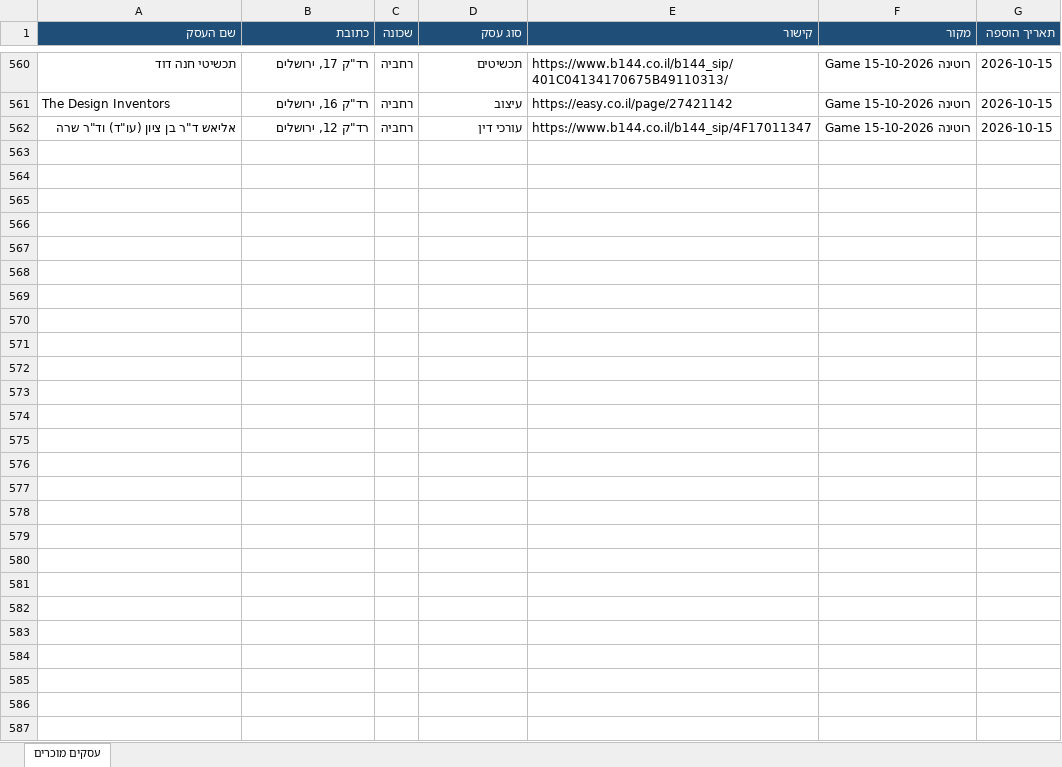
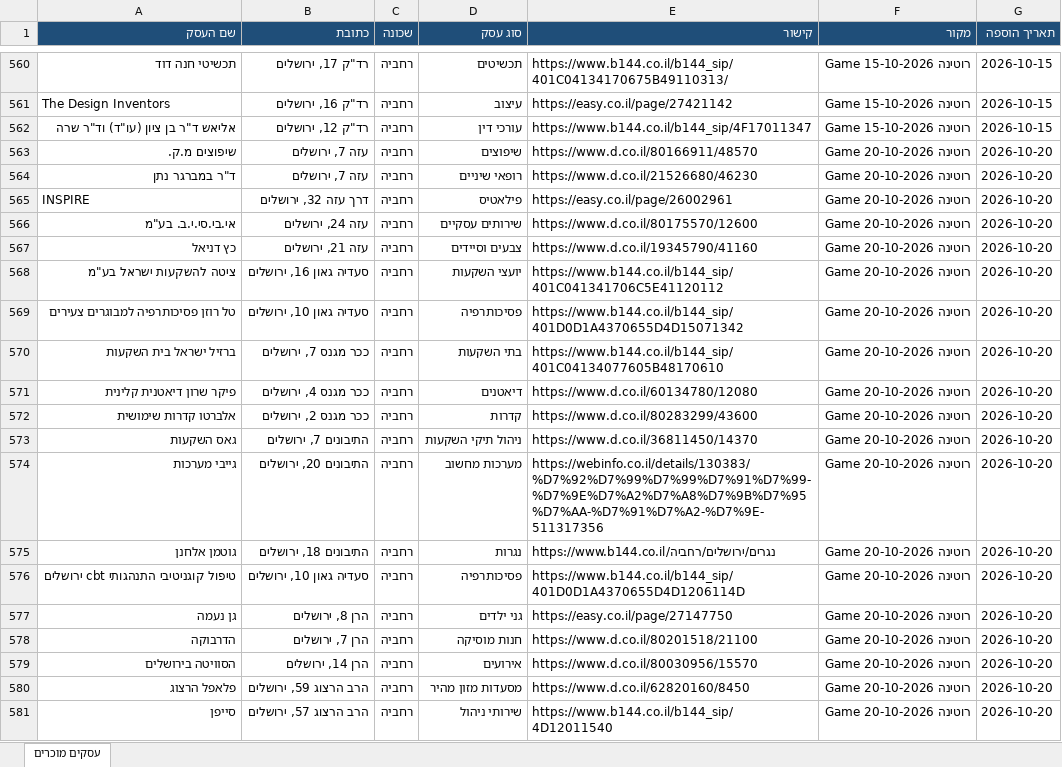
Before and after one commit to urbandetective007/Final_Project, an Excel workbook: known_businesses/known_businesses.xlsx, sheet עסקים מוכרים, drawn as a sheet; only a part is shown, gaps mark what is left out; values as stored, in another font and other column widths than the file's, no borders; the diff covers the shown part only; the diff names each change by its address in the sheet, - before the commit and + after, or states it on an @@ line.

```diff
--- a/known_businesses/known_businesses.xlsx (sheet עסקים מוכרים)
+++ b/known_businesses/known_businesses.xlsx (sheet עסקים מוכרים)
+row 563: שיפוצים מ.ק. | עזה 7, ירושלים | רחביה | שיפוצים | https://www.d.co.il/80166911/48570 | רוטינה Game 20-10-2026 | 2026-10-20
+row 564: ד"ר במברגר נתן | עזה 7, ירושלים | רחביה | רופאי שיניים | https://www.d.co.il/21526680/46230 | רוטינה Game 20-10-2026 | 2026-10-20
+row 565: INSPIRE | דרך עזה 32, ירושלים | רחביה | פילאטיס | https://easy.co.il/page/26002961 | רוטינה Game 20-10-2026 | 2026-10-20
+row 566: אי.בי.סי.י.ב. בע"מ | עזה 24, ירושלים | רחביה | שירותים עסקיים | https://www.d.co.il/80175570/12600 | רוטינה Game 20-10-2026 | 2026-10-20
+row 567: כץ דניאל | עזה 21, ירושלים | רחביה | צבעים וסיידים | https://www.d.co.il/19345790/41160 | רוטינה Game 20-10-2026 | 2026-10-20
+row 568: ציטה להשקעות ישראל בע"מ | סעדיה גאון 16, ירושלים | רחביה | יועצי השקעות | https://www.b144.co.il/b144_sip/401C041341706C5E41120112 | רוטינה Game 20-10-2026 | 2026-10-20
+row 569: טל רוזן פסיכותרפיה למבוגרים צעירים | סעדיה גאון 10, ירושלים | רחביה | פסיכותרפיה | https://www.b144.co.il/b144_sip/401D0D1A4370655D4D15071342 | רוטינה Game 20-10-2026 | 2026-10-20
+row 570: ברזיל ישראל בית השקעות | ככר מגנס 7, ירושלים | רחביה | בתי השקעות | https://www.b144.co.il/b144_sip/401C04134077605B48170610 | רוטינה Game 20-10-2026 | 2026-10-20
+row 571: פיקר שרון דיאטנית קלינית | ככר מגנס 4, ירושלים | רחביה | דיאטנים | https://www.d.co.il/60134780/12080 | רוטינה Game 20-10-2026 | 2026-10-20
+row 572: אלברטו קדרות שימושית | ככר מגנס 2, ירושלים | רחביה | קדרות | https://www.d.co.il/80283299/43600 | רוטינה Game 20-10-2026 | 2026-10-20
+row 573: גאס השקעות | התיבונים 7, ירושלים | רחביה | ניהול תיקי השקעות | https://www.d.co.il/36811450/14370 | רוטינה Game 20-10-2026 | 2026-10-20
+row 574: גייבי מערכות | התיבונים 20, ירושלים | רחביה | מערכות מחשוב | https://webinfo.co.il/details/130383/%D7%92%D7%99%D7%99%D7%91%D7%99-%D7%9E%D7%A2%D7%A8%D7%9B%D7%95%D7%AA-%D7%91%D7%A2-%D7%9E-511317356 | רוטינה Game 20-10-2026 | 2026-10-20
+row 575: גוטמן אלחנן | התיבונים 18, ירושלים | רחביה | נגרות | https://www.b144.co.il/נגרים/ירושלים/רחביה | רוטינה Game 20-10-2026 | 2026-10-20
+row 576: טיפול קוגניטיבי התנהגותי cbt ירושלים | סעדיה גאון 10, ירושלים | רחביה | פסיכותרפיה | https://www.b144.co.il/b144_sip/401D0D1A4370655D4D1206114D | רוטינה Game 20-10-2026 | 2026-10-20
+row 577: גן נעמה | הרן 8, ירושלים | רחביה | גני ילדים | https://easy.co.il/page/27147750 | רוטינה Game 20-10-2026 | 2026-10-20
+row 578: הדרבוקה | הרן 7, ירושלים | רחביה | חנות מוסיקה | https://www.d.co.il/80201518/21100 | רוטינה Game 20-10-2026 | 2026-10-20
+row 579: הסוויטה בירושלים | הרן 14, ירושלים | רחביה | אירועים | https://www.d.co.il/80030956/15570 | רוטינה Game 20-10-2026 | 2026-10-20
+row 580: פלאפל הרצוג | הרב הרצוג 59, ירושלים | רחביה | מסעדות מזון מהיר | https://www.d.co.il/62820160/8450 | רוטינה Game 20-10-2026 | 2026-10-20
+row 581: סייפן | הרב הרצוג 57, ירושלים | רחביה | שירותי ניהול | https://www.b144.co.il/b144_sip/4D12011540 | רוטינה Game 20-10-2026 | 2026-10-20
```
Also changed, not shown: 40 added rows elsewhere in this sheet, 1 other file.
